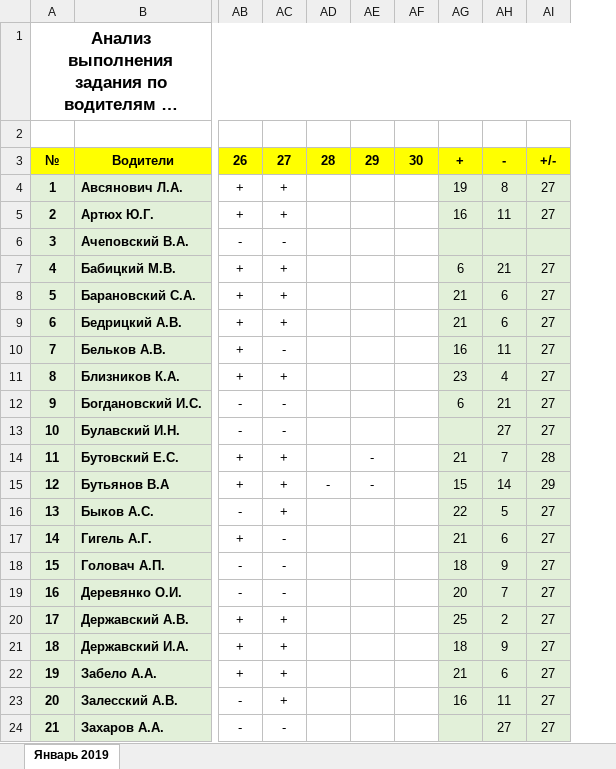
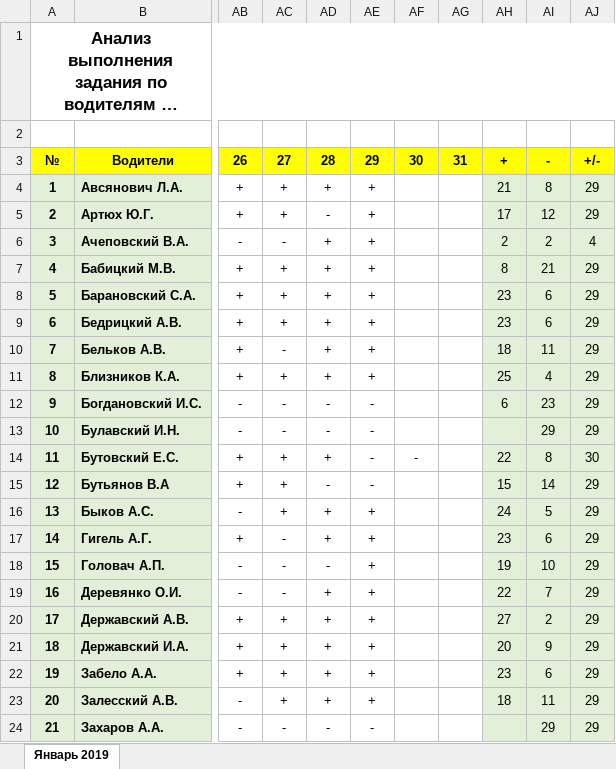
Before and after one commit to Autopark18/___MyDocuments___, an Excel workbook: Табели/!Анализ выполнения задания по водителям за 2019 г..xlsm, sheet Январь 2019, drawn as a sheet; only a part is shown, gaps mark what is left out; long unchanged cells end in …; values as stored, in another font and other column widths than the file's, no borders; conditional formats not drawn; removed rows and columns are numbered as before the commit, all else as after; the diff covers the shown part only; the diff names each change by its address in the sheet, - before the commit and + after, or states it on an @@ line.

```diff
--- a/Табели/!Анализ выполнения задания по водителям за 2019 г..xlsm (sheet Январь 2019)
+++ b/Табели/!Анализ выполнения задания по водителям за 2019 г..xlsm (sheet Январь 2019)
-column AD, rows 3-15: 28 |  |  |  |  |  |  |  |  |  |  |  | -
+column AD, rows 3-24: 28 | + | - | + | + | + | + | + | + | - | - | + | - | + | + | - | + | + | + | + | + | -
+column AE, rows 3-24: 29 | + | + | + | + | + | + | + | + | - | - | - | - | + | + | + | + | + | + | + | + | -
-column AF, row 3: 30
+column AG, row 3: 31
-column AI, rows 3-24: +/- | 27 | 27 |  | 27 | 27 | 27 | 27 | 27 | 27 | 27 | 28 | 29 | 27 | 27 | 27 | 27 | 27 | 27 | 27 | 27 | 27
+column AJ, rows 3-24: +/- | 29 | 29 | 4 | 29 | 29 | 29 | 29 | 29 | 29 | 29 | 30 | 29 | 29 | 29 | 29 | 29 | 29 | 29 | 29 | 29 | 29
-AF3: 29
+AF3: 30
-AH4: 19
+AH4: 21
-AH5: 16
+AH5: 17
-AI5: 11
+AI5: 12
-AH6: (empty)
+AH6: 2
-AI6: (empty)
+AI6: 2
-AH7: 6
+AH7: 8
-AH8:AH9: 21
+AH8:AH9: 23
-AH10: 16
+AH10: 18
-AH11: 23
+AH11: 25
-AI12: 21
+AI12: 23
-AI13: 27
+AI13: 29
-AH14: 21
+AH14: 22
-AI14: 7
+AI14: 8
-AF15: -
+AF15: (empty)
-AH16: 22
+AH16: 24
-AH17: 21
+AH17: 23
-AH18: 18
+AH18: 19
-AI18: 9
+AI18: 10
-AH19: 20
+AH19: 22
-AH20: 25
+AH20: 27
-AH21: 18
+AH21: 20
-AH22: 21
+AH22: 23
-AH23: 16
+AH23: 18
-AI24: 27
+AI24: 29
```
Also changed, not shown: 51 edited cells elsewhere in this sheet, formulas that keep their value, Табели/!Табель не работающих АСДУ за 2019 г..xlsm, Табели/!Табель работы авто за 2019 г..xlsm, 6 other files.
